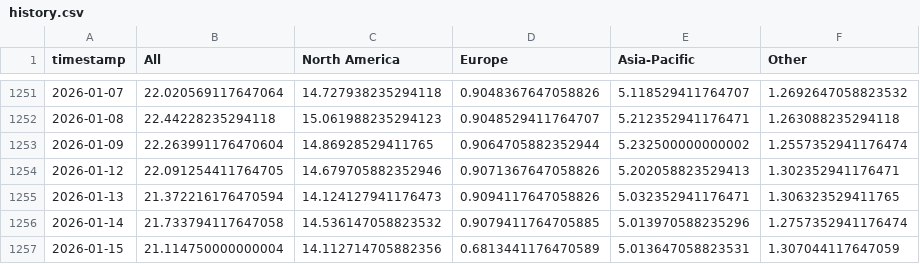
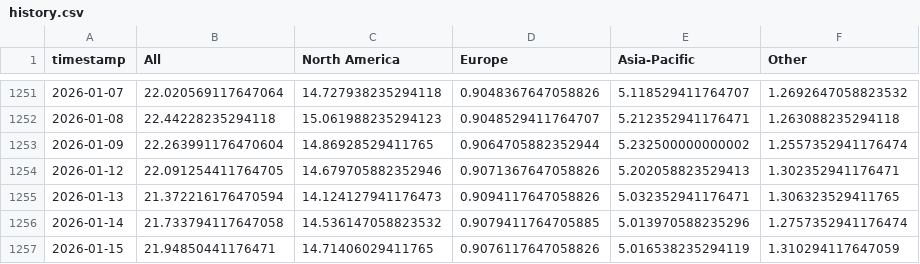
Before and after one commit to leavesnbeans/gaming-index, a CSV file: history.csv, drawn as a sheet; only a part is shown, gaps mark what is left out.

```diff
--- a/history.csv
+++ b/history.csv
@@ -1256,2 +1256,2 @@ timestamp,All,North America,Europe,Asia-Pacific,Other
 2026-01-14,21.733794117647058,14.536147058823532,0.9079411764705885,5.013970588235296,1.2757352941176474
-2026-01-15,21.114750000000004,14.112714705882356,0.6813441176470589,5.013647058823531,1.307044117647059
+2026-01-15,21.94850441176471,14.71406029411765,0.9076117647058826,5.016538235294119,1.310294117647059
```
Also changed, not shown: 1 other file.
